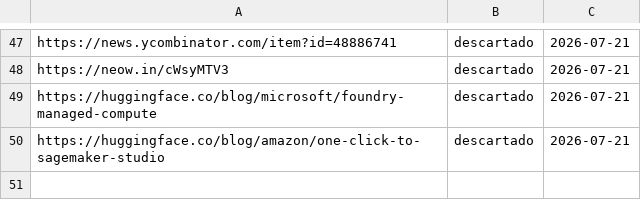
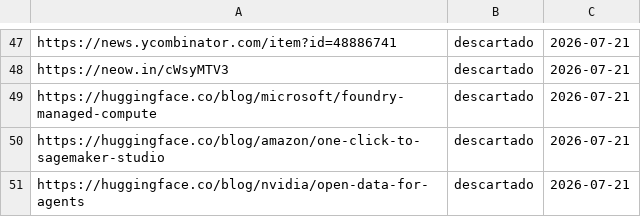
Before and after one commit to proyectotestbuk/radar-ia, a TSV file: docs/estado.tsv, drawn as a sheet; only a part is shown, gaps mark what is left out.

Commit message:
estado: 2026-07-21 08:20

```diff
--- a/docs/estado.tsv
+++ b/docs/estado.tsv
@@ -50 +50,2 @@ https://huggingface.co/blog/microsoft/foundry-managed-compute	descartado	2026-07
 https://huggingface.co/blog/amazon/one-click-to-sagemaker-studio	descartado	2026-07-21
+https://huggingface.co/blog/nvidia/open-data-for-agents	descartado	2026-07-21
```
